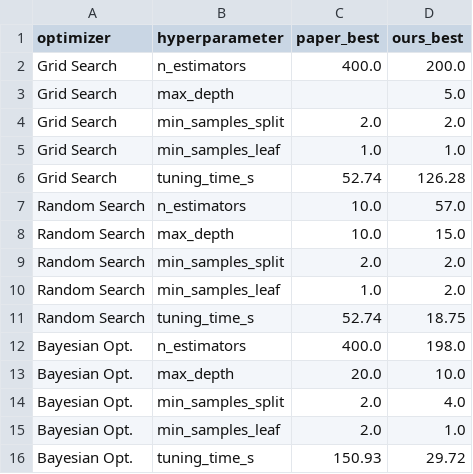
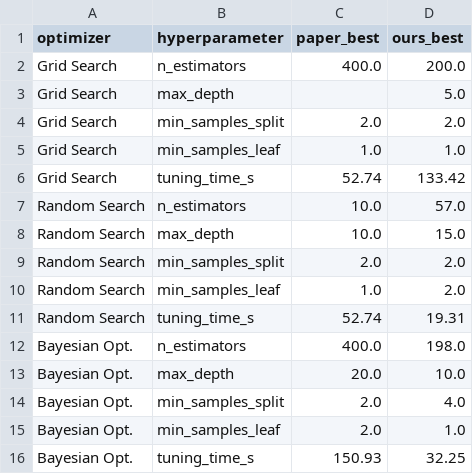
Before and after one commit to SubhanA-0/Wireless-Sensor-Network-ML-research, a CSV file: results/tables/paper_vs_ours_hyperparameters.csv, drawn as a sheet.

```diff
--- a/results/tables/paper_vs_ours_hyperparameters.csv
+++ b/results/tables/paper_vs_ours_hyperparameters.csv
@@ -5,3 +5,3 @@ Grid Search,min_samples_split,2.0,2.0
 Grid Search,min_samples_leaf,1.0,1.0
-Grid Search,tuning_time_s,52.74,126.28
+Grid Search,tuning_time_s,52.74,133.42
 Random Search,n_estimators,10.0,57.0
@@ -10,3 +10,3 @@ Random Search,min_samples_split,2.0,2.0
 Random Search,min_samples_leaf,1.0,2.0
-Random Search,tuning_time_s,52.74,18.75
+Random Search,tuning_time_s,52.74,19.31
 Bayesian Opt.,n_estimators,400.0,198.0
@@ -15,2 +15,2 @@ Bayesian Opt.,min_samples_split,2.0,4.0
 Bayesian Opt.,min_samples_leaf,2.0,1.0
-Bayesian Opt.,tuning_time_s,150.93,29.72
+Bayesian Opt.,tuning_time_s,150.93,32.25
```
Also changed, not shown: results/tables/seed_robustness_long.csv, results/tables/seed_robustness_summary.csv, 16 other files.
